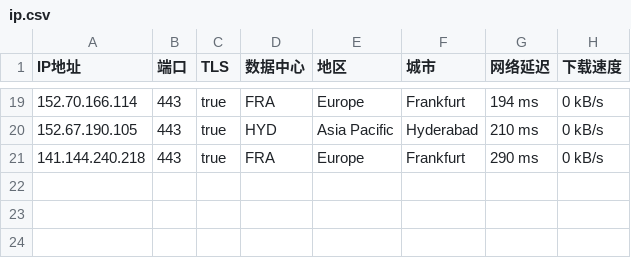
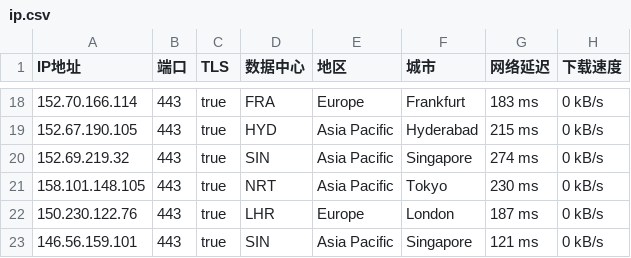
Before and after one commit to ailx1101/Cloudflare-IP-SpeedTest, a CSV file: ip.csv, drawn as a sheet; only a part is shown, gaps mark what is left out; the diff covers the shown part only.

```diff
--- a/ip.csv
+++ b/ip.csv
@@ -19,3 +18,6 @@ IP地址,端口,TLS,数据中心,地区,城市,网络延迟,下载速度
-152.70.166.114,443,true,FRA,Europe,Frankfurt,194 ms,0 kB/s
-152.67.190.105,443,true,HYD,Asia Pacific,Hyderabad,210 ms,0 kB/s
-141.144.240.218,443,true,FRA,Europe,Frankfurt,290 ms,0 kB/s
+152.70.166.114,443,true,FRA,Europe,Frankfurt,183 ms,0 kB/s
+152.67.190.105,443,true,HYD,Asia Pacific,Hyderabad,215 ms,0 kB/s
+152.69.219.32,443,true,SIN,Asia Pacific,Singapore,274 ms,0 kB/s
+158.101.148.105,443,true,NRT,Asia Pacific,Tokyo,230 ms,0 kB/s
+150.230.122.76,443,true,LHR,Europe,London,187 ms,0 kB/s
+146.56.159.101,443,true,SIN,Asia Pacific,Singapore,121 ms,0 kB/s
```
Also changed, not shown: 6 added rows, 7 removed rows and 23 edited cells elsewhere in this file.
